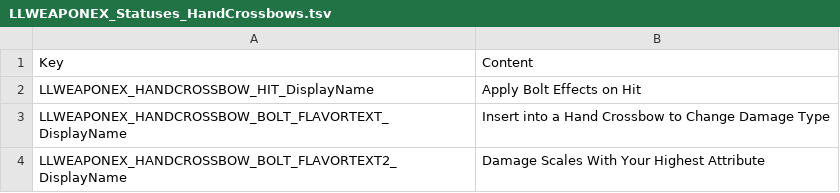
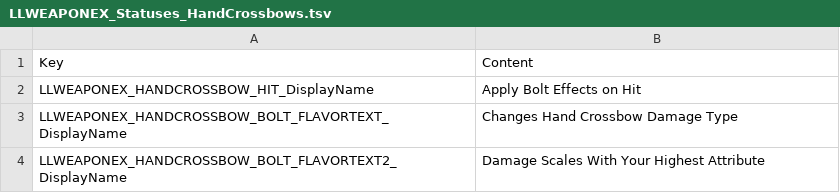
Before and after one commit to LaughingLeader-DOS2-Mods/WeaponExpansion, a TSV file: LocalKeys/LLWEAPONEX_Statuses_HandCrossbows.tsv, drawn as a sheet.

```diff
--- a/LocalKeys/LLWEAPONEX_Statuses_HandCrossbows.tsv
+++ b/LocalKeys/LLWEAPONEX_Statuses_HandCrossbows.tsv
@@ -2,3 +2,3 @@ Key	Content
 LLWEAPONEX_HANDCROSSBOW_HIT_DisplayName	Apply Bolt Effects on Hit
-LLWEAPONEX_HANDCROSSBOW_BOLT_FLAVORTEXT_DisplayName	Insert into a Hand Crossbow to Change Damage Type
+LLWEAPONEX_HANDCROSSBOW_BOLT_FLAVORTEXT_DisplayName	Changes Hand Crossbow Damage Type
 LLWEAPONEX_HANDCROSSBOW_BOLT_FLAVORTEXT2_DisplayName	Damage Scales With Your Highest Attribute
```
Also changed, not shown: 2 other files.
